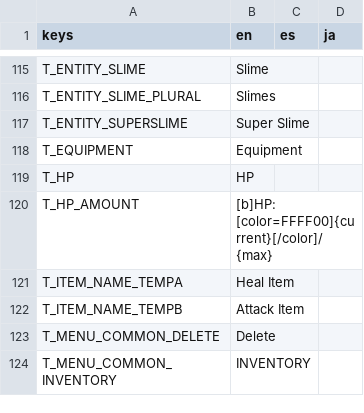
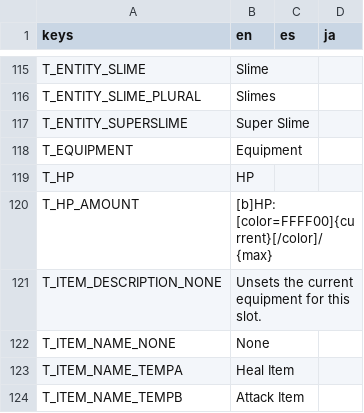
Before and after one commit to Tougon/CopyrightRPG, a CSV file: assets/Localization/TextDatabase.csv, drawn as a sheet; only a part is shown, gaps mark what is left out; the shorter side is filled out with more unchanged rows.

Commit message:
5-4-25 - Equipment Select WIP
We're Back!
- Started work on equipment select. Menu opens but does not function
- Fixed minor functionality issues with the move select

```diff
--- a/assets/Localization/TextDatabase.csv
+++ b/assets/Localization/TextDatabase.csv
@@ -120,2 +120,4 @@ T_HP,HP,,
 T_HP_AMOUNT,[b]HP: [color=FFFF00]{current}[/color]/{max},,
+T_ITEM_DESCRIPTION_NONE,Unsets the current equipment for this slot.,,
+T_ITEM_NAME_NONE,None,,
 T_ITEM_NAME_TEMPA,Heal Item,,
```
Also changed, not shown: 22 other files.
